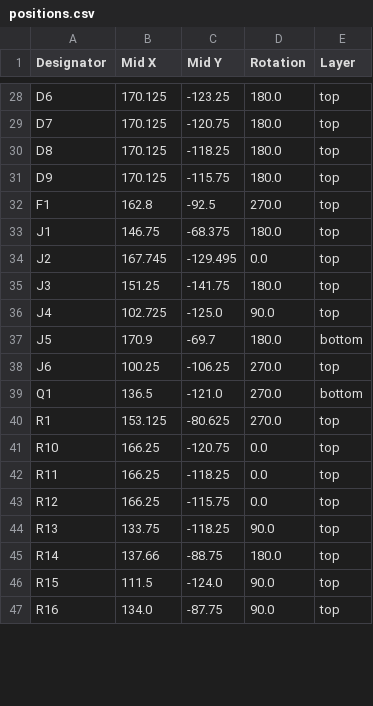
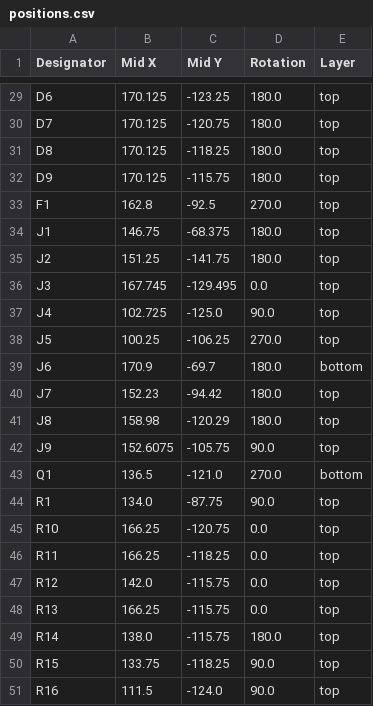
Before and after one commit to AdamZatloukal/smart-home-hub, a CSV file: hardware/production/positions.csv, drawn as a sheet; only a part is shown, gaps mark what is left out; the diff covers the shown part only.

```diff
--- a/hardware/production/positions.csv
+++ b/hardware/production/positions.csv
@@ -33,15 +34,18 @@ F1,162.8,-92.5,270.0,top
 J1,146.75,-68.375,180.0,top
-J2,167.745,-129.495,0.0,top
-J3,151.25,-141.75,180.0,top
+J2,151.25,-141.75,180.0,top
+J3,167.745,-129.495,0.0,top
 J4,102.725,-125.0,90.0,top
-J5,170.9,-69.7,180.0,bottom
-J6,100.25,-106.25,270.0,top
+J5,100.25,-106.25,270.0,top
+J6,170.9,-69.7,180.0,bottom
+J7,152.23,-94.42,180.0,top
+J8,158.98,-120.29,180.0,top
+J9,152.6075,-105.75,90.0,top
 Q1,136.5,-121.0,270.0,bottom
-R1,153.125,-80.625,270.0,top
+R1,134.0,-87.75,90.0,top
 R10,166.25,-120.75,0.0,top
 R11,166.25,-118.25,0.0,top
-R12,166.25,-115.75,0.0,top
-R13,133.75,-118.25,90.0,top
-R14,137.66,-88.75,180.0,top
-R15,111.5,-124.0,90.0,top
-R16,134.0,-87.75,90.0,top
+R12,142.0,-115.75,0.0,top
+R13,166.25,-115.75,0.0,top
+R14,138.0,-115.75,180.0,top
+R15,133.75,-118.25,90.0,top
+R16,111.5,-124.0,90.0,top
```
Also changed, not shown: 5 added rows, 2 removed rows and 114 edited cells elsewhere in this file, hardware/production/bom.csv, hardware/production/designators.csv, 26 other files.
